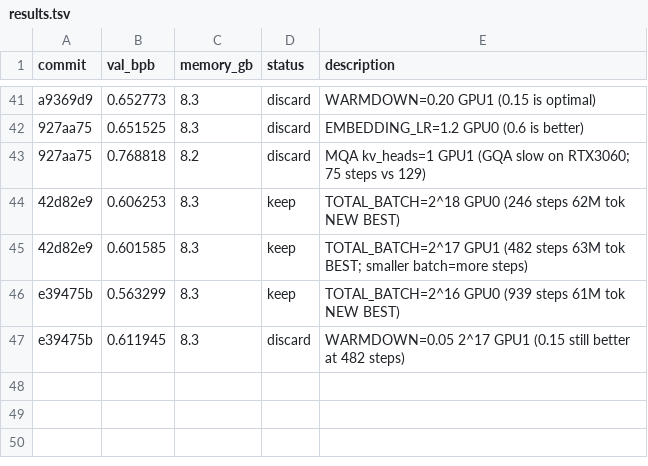
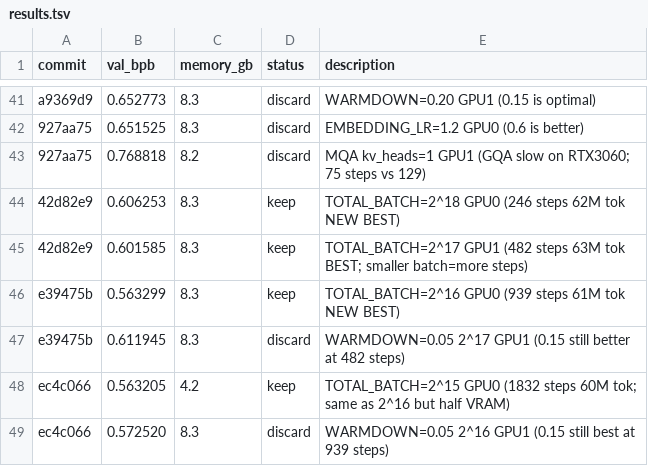
Before and after one commit to chauhang/autoresearch-linux-rtx, a TSV file: results.tsv, drawn as a sheet; only a part is shown, gaps mark what is left out.

Commit message:
log: 2^15 batch ties 2^16 (token-count plateau); WARMDOWN=0.05 still worse

```diff
--- a/results.tsv
+++ b/results.tsv
@@ -47 +47,3 @@ e39475b	0.563299	8.3	keep	TOTAL_BATCH=2^16 GPU0 (939 steps 61M tok NEW BEST)
 e39475b	0.611945	8.3	discard	WARMDOWN=0.05 2^17 GPU1 (0.15 still better at 482 steps)
+ec4c066	0.563205	4.2	keep	TOTAL_BATCH=2^15 GPU0 (1832 steps 60M tok; same as 2^16 but half VRAM)
+ec4c066	0.572520	8.3	discard	WARMDOWN=0.05 2^16 GPU1 (0.15 still best at 939 steps)
```
